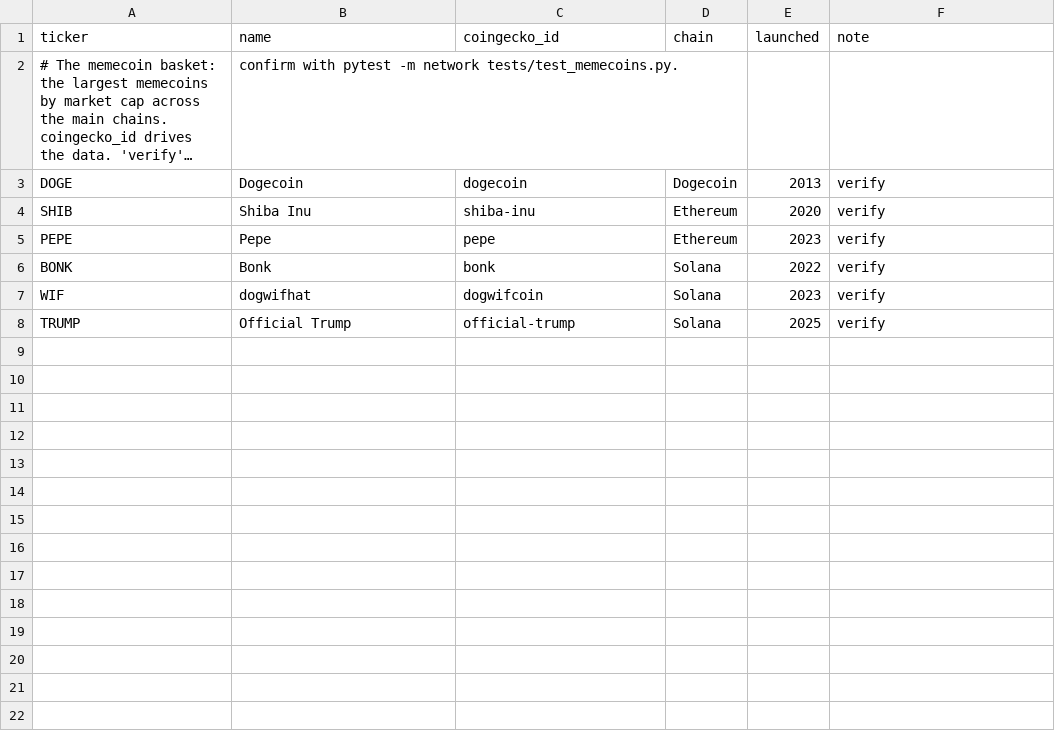
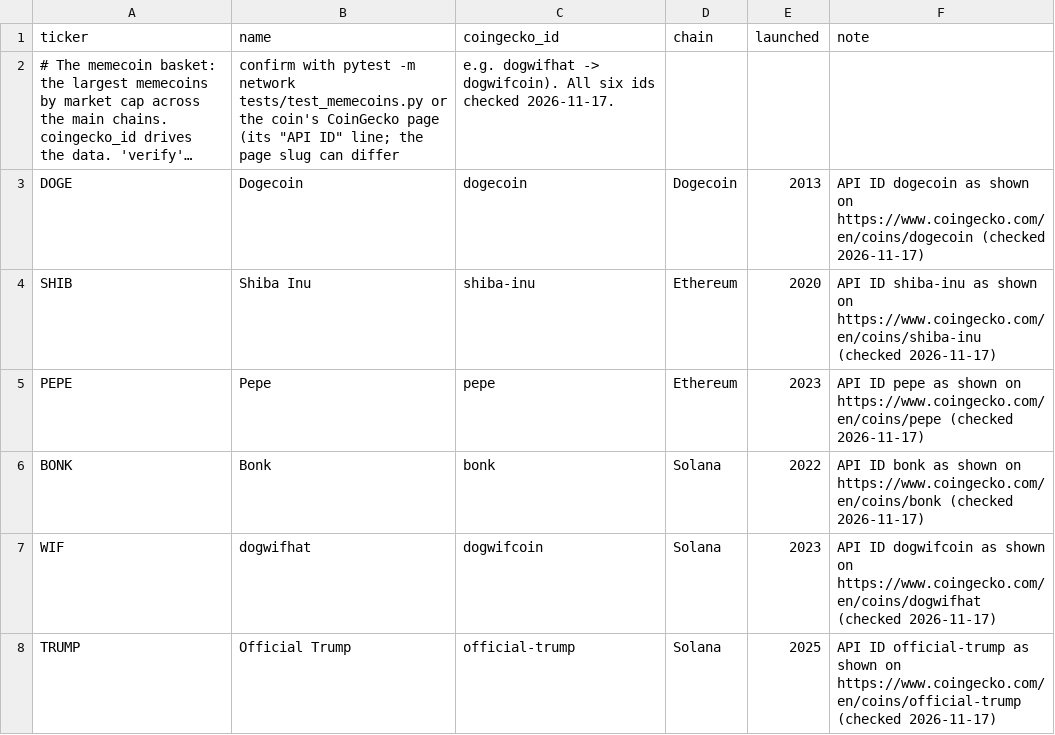
Before and after one commit to mcmarcocheung98-max/dashboards, a CSV file: data/memecoins/coins.csv, drawn as a sheet; long unchanged cells end in …; the diff names each change by its address in the sheet, - before the commit and + after, or states it on an @@ line.

```diff
--- a/data/memecoins/coins.csv
+++ b/data/memecoins/coins.csv
-B2 (name): …-m network tests/test_memecoins.py.
+B2 (name): …-m network tests/test_memecoins.py or the coin's CoinGecko page (its "API ID" line; the page slug can differ
-C2 (coingecko_id): (empty)
+C2 (coingecko_id): e.g. dogwifhat -> dogwifcoin). All six ids checked 2026-11-17.
-F3 (note): verify
+F3 (note): API ID dogecoin as shown on https://www.coingecko.com/en/coins/dogecoin (checked 2026-11-17)
-F4 (note): verify
+F4 (note): API ID shiba-inu as shown on https://www.coingecko.com/en/coins/shiba-inu (checked 2026-11-17)
-F5 (note): verify
+F5 (note): API ID pepe as shown on https://www.coingecko.com/en/coins/pepe (checked 2026-11-17)
-F6 (note): verify
+F6 (note): API ID bonk as shown on https://www.coingecko.com/en/coins/bonk (checked 2026-11-17)
-F7 (note): verify
+F7 (note): API ID dogwifcoin as shown on https://www.coingecko.com/en/coins/dogwifhat (checked 2026-11-17)
-F8 (note): verify
+F8 (note): API ID official-trump as shown on https://www.coingecko.com/en/coins/official-trump (checked 2026-11-17)
```
Also changed, not shown: 1 other file.
